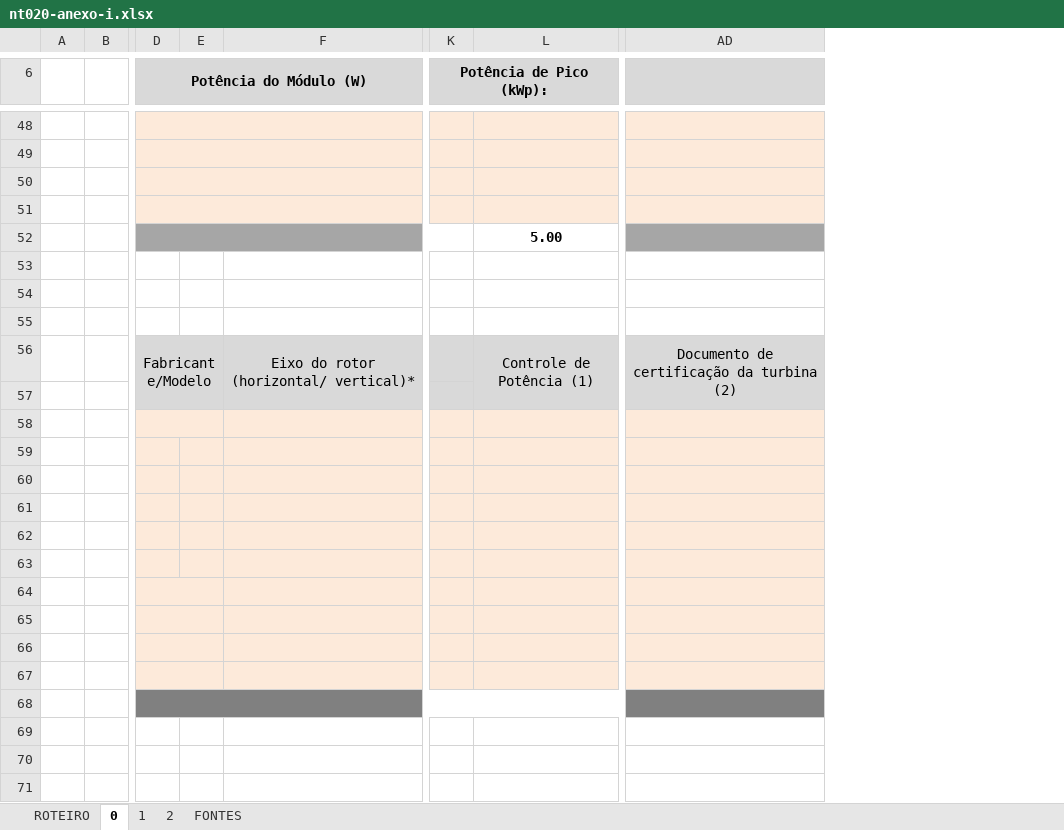
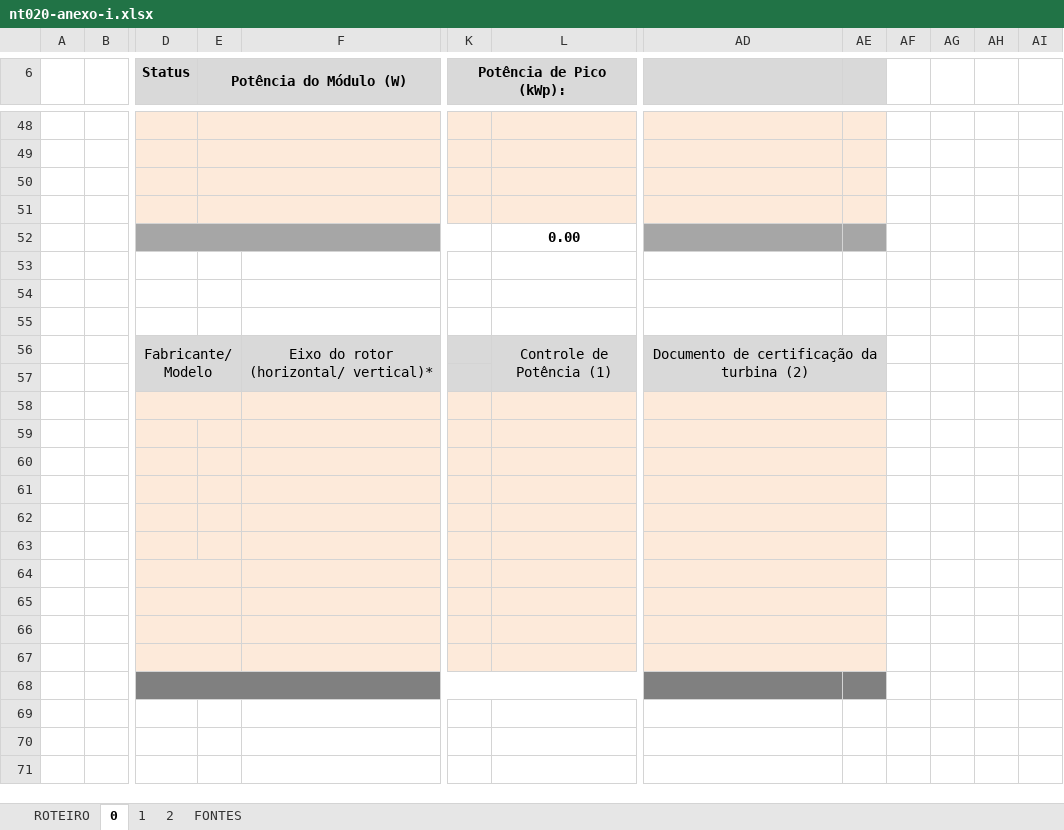
Before and after one commit to icaromachado-cyber/solar-machado-app, an Excel workbook: homologa/modelos/nt020-anexo-i.xlsx, sheet 0, drawn as a sheet; only a part is shown, gaps mark what is left out; values as stored, in another font and other column widths than the file's, no borders; conditional formats not drawn; removed rows and columns are numbered as before the commit, all else as after; the diff covers the shown part only; the diff names each change by its address in the sheet, - before the commit and + after, or states it on an @@ line.

```diff
--- a/homologa/modelos/nt020-anexo-i.xlsx (sheet 0)
+++ b/homologa/modelos/nt020-anexo-i.xlsx (sheet 0)
+column D (Status), row 56: Fabricante/Modelo
-column E, empty
+column AE, empty
+column AF, empty
+column AG, empty
+column AH, empty
+column AI, empty
-D52:K52 merged
-L52: 5.00
+L52: 0.00
-E56 (Potência do Módulo (W)): Fabricante/Modelo
+E56 (Potência do Módulo (W)): (empty)
-D56:E57 merged
-D58:E58 merged
+AD58:AE58 merged
+AD59:AE59 merged
+AD60:AE60 merged
+AD61:AE61 merged
+AD62:AE62 merged
+AD63:AE63 merged
-D64:E64 merged
+AD64:AE64 merged
-D65:E65 merged
+AD65:AE65 merged
-D66:E66 merged
+AD66:AE66 merged
-D67:E67 merged
+AD67:AE67 merged
-D68:U68 merged
```
Also changed, not shown: 1 added row, 1 removed row, 13 edited cells and merged cells elsewhere in this sheet, sheet 1, sheet 2, sheet ROTEIRO, formulas that keep their value, hidden cells, charts or pictures, 11 other files.
